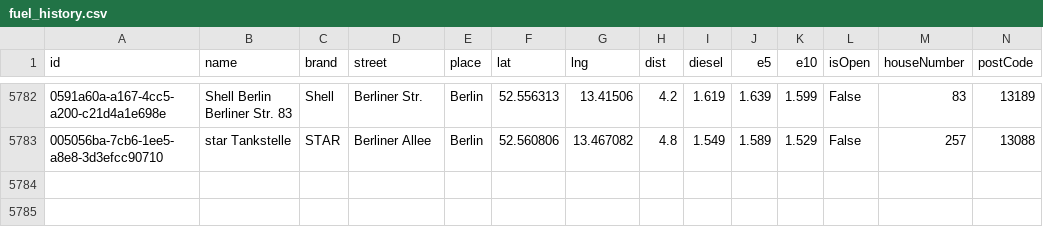
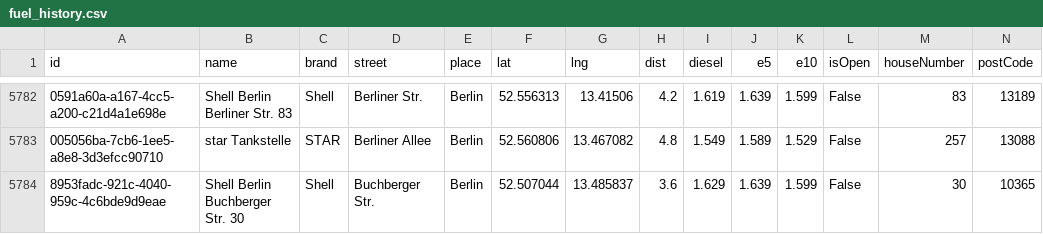
Before and after one commit to vineethmadambi/fuel-tracker, a CSV file: fuel_history.csv, drawn as a sheet; only a part is shown, gaps mark what is left out; rows hold the shown columns only; the diff names each change by its address in the sheet, - before the commit and + after, or states it on an @@ line.

```diff
--- a/fuel_history.csv
+++ b/fuel_history.csv
+row 5784: 8953fadc-921c-4040-959c-4c6bde9d9eae | Shell Berlin Buchberger Str. 30 | Shell | Buchberger Str. | Berlin | 52.507044 | 13.485837 | 3.6 | 1.629 | 1.639 | 1.599 | False | 30 | 10365
```
